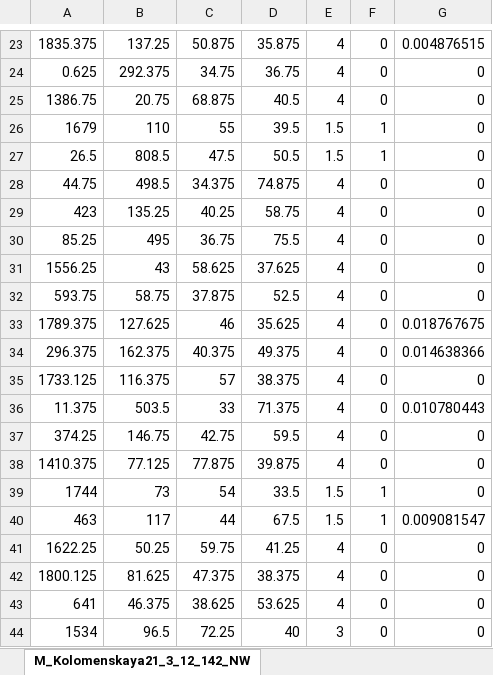
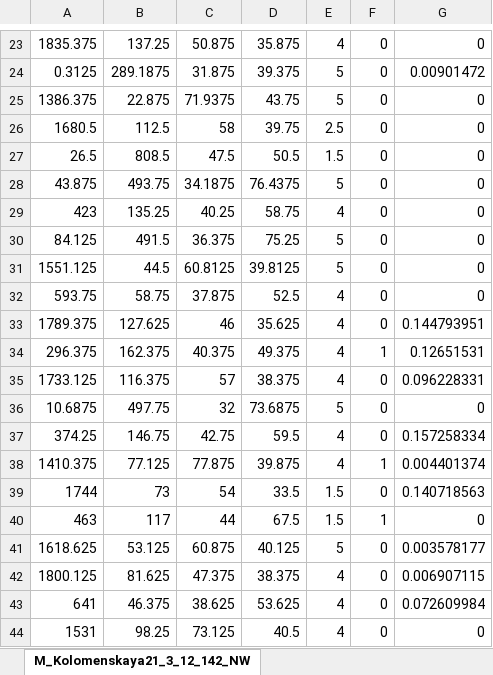
Before and after one commit to Kirsegisan/Parking, an Excel workbook: dataBase.xlsx, sheet M_Kolomenskaya21_3_12_142_NW, drawn as a sheet; only a part is shown, gaps mark what is left out; values as stored, in another font and other column widths than the file's, no borders; removed rows and columns are numbered as before the commit, all else as after; the diff covers the shown part only; the diff names each change by its address in the sheet, - before the commit and + after, or states it on an @@ line.

```diff
--- a/dataBase.xlsx (sheet M_Kolomenskaya21_3_12_142_NW)
+++ b/dataBase.xlsx (sheet M_Kolomenskaya21_3_12_142_NW)
-G23: 0.004876515
+G23: 0
-row 24: 0.625 | 292.375 | 34.75 | 36.75 | 4 | 0 | 0
-row 25: 1386.75 | 20.75 | 68.875 | 40.5 | 4 | 0 | 0
-row 26: 1679 | 110 | 55 | 39.5 | 1.5 | 1 | 0
+row 24: 0.3125 | 289.1875 | 31.875 | 39.375 | 5 | 0 | 0.00901472
+row 25: 1386.375 | 22.875 | 71.9375 | 43.75 | 5 | 0 | 0
+row 26: 1680.5 | 112.5 | 58 | 39.75 | 2.5 | 0 | 0
-F27: 1
+F27: 0
-row 28: 44.75 | 498.5 | 34.375 | 74.875 | 4 | 0 | 0
+row 28: 43.875 | 493.75 | 34.1875 | 76.4375 | 5 | 0 | 0
-row 30: 85.25 | 495 | 36.75 | 75.5 | 4 | 0 | 0
-row 31: 1556.25 | 43 | 58.625 | 37.625 | 4 | 0 | 0
+row 30: 84.125 | 491.5 | 36.375 | 75.25 | 5 | 0 | 0
+row 31: 1551.125 | 44.5 | 60.8125 | 39.8125 | 5 | 0 | 0
-G33: 0.018767675
+G33: 0.144793951
-F34: 0
+F34: 1
-G34: 0.014638366
+G34: 0.12651531
-G35: 0
+G35: 0.096228331
-row 36: 11.375 | 503.5 | 33 | 71.375 | 4 | 0 | 0.010780443
+row 36: 10.6875 | 497.75 | 32 | 73.6875 | 5 | 0 | 0
-G37: 0
+G37: 0.157258334
-F38: 0
+F38: 1
-G38: 0
+G38: 0.004401374
-F39: 1
+F39: 0
-G39: 0
+G39: 0.140718563
-G40: 0.009081547
+G40: 0
-row 41: 1622.25 | 50.25 | 59.75 | 41.25 | 4 | 0 | 0
+row 41: 1618.625 | 53.125 | 60.875 | 40.125 | 5 | 0 | 0.003578177
-G42: 0
+G42: 0.006907115
-G43: 0
+G43: 0.072609984
-row 44: 1534 | 96.5 | 72.25 | 40 | 3 | 0 | 0
+row 44: 1531 | 98.25 | 73.125 | 40.5 | 4 | 0 | 0
```
Also changed, not shown: 26 added rows, 21 removed rows and 14 edited cells elsewhere in this sheet, 6 other files.
